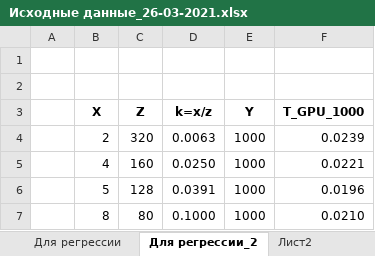
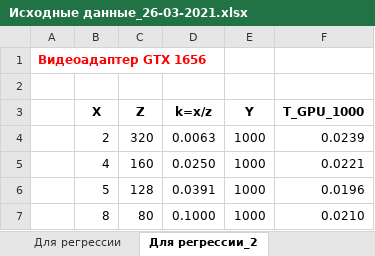
Before and after one commit to LitvinovVN/CudaLearning, an Excel workbook: _09_PtmConvTest/Исходные данные_26-03-2021.xlsx, sheet Для регрессии_2, drawn as a sheet; only a part is shown; values as stored, in another font and other column widths than the file's, no borders; the diff names each change by its address in the sheet, - before the commit and + after, or states it on an @@ line.

```diff
--- a/_09_PtmConvTest/Исходные данные_26-03-2021.xlsx (sheet Для регрессии_2)
+++ b/_09_PtmConvTest/Исходные данные_26-03-2021.xlsx (sheet Для регрессии_2)
-A1: (empty)
+A1: Видеоадаптер GTX 1656
```
Also changed, not shown: sheet Для регрессии_3, sheet Для регрессии, sheet Исходные данные, other sheet tabs, 4 other files.
